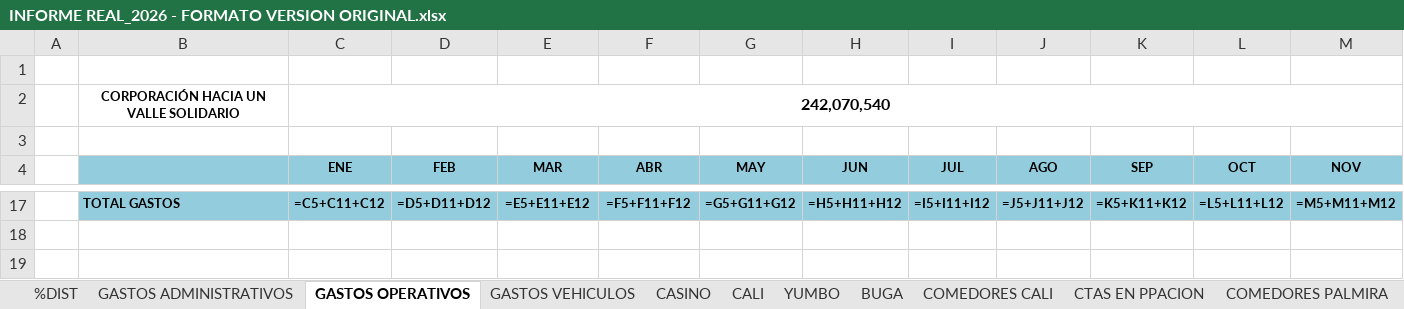
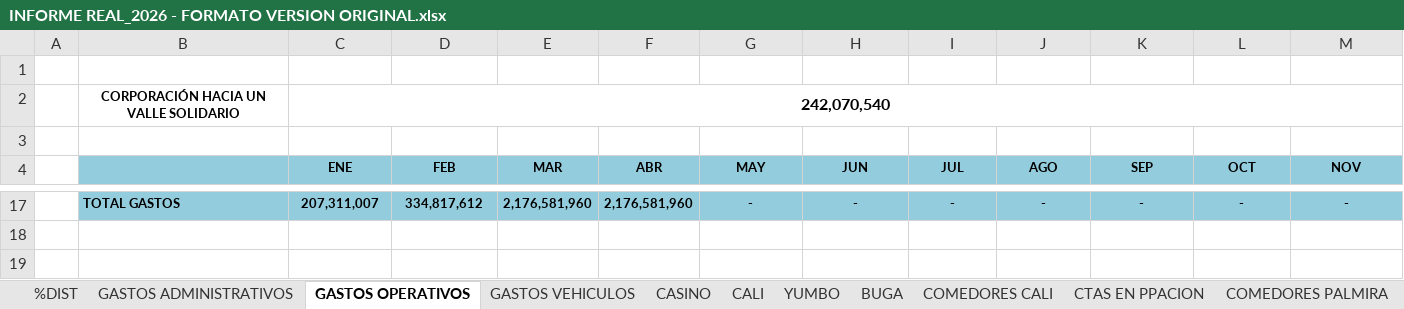
Before and after one commit to erpplaneacion-eng/adriana, an Excel workbook: INFORME REAL_2026 - FORMATO VERSION ORIGINAL.xlsx, sheet GASTOS OPERATIVOS, drawn as a sheet; only a part is shown, gaps mark what is left out; values as stored, in another font and other column widths than the file's, no borders; formulas without a stored value are shown as written; the diff covers the shown part only; the diff names each change by its address in the sheet, - before the commit and + after, or states it on an @@ line.

```diff
--- a/INFORME REAL_2026 - FORMATO VERSION ORIGINAL.xlsx (sheet GASTOS OPERATIVOS)
+++ b/INFORME REAL_2026 - FORMATO VERSION ORIGINAL.xlsx (sheet GASTOS OPERATIVOS)
-C17 (ENE): =C5+C11+C12
+C17 (ENE): 207,311,007
-D17 (FEB): =D5+D11+D12
+D17 (FEB): 334,817,612
-E17 (MAR): =E5+E11+E12
+E17 (MAR): 2,176,581,960
-F17 (ABR): =F5+F11+F12
+F17 (ABR): 2,176,581,960
-G17 (MAY): =G5+G11+G12
+G17 (MAY): -
-H17 (JUN): =H5+H11+H12
+H17 (JUN): -
-I17 (JUL): =I5+I11+I12
+I17 (JUL): -
-J17 (AGO): =J5+J11+J12
+J17 (AGO): -
-K17 (SEP): =K5+K11+K12
+K17 (SEP): -
-L17 (OCT): =L5+L11+L12
+L17 (OCT): -
-M17 (NOV): =M5+M11+M12
+M17 (NOV): -
```
Also changed, not shown: 53 edited cells elsewhere in this sheet, sheet PYG TOTAL, sheet CALI, sheet COMEDORES CALI, sheet COMEDORES PALMIRA, sheet CASINO, sheet BUGA, 6 more sheets, formulas that keep their value, hidden cells, 2 other files.
